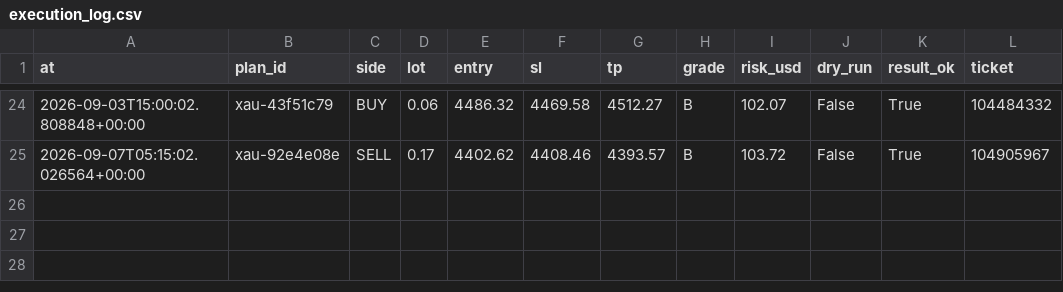
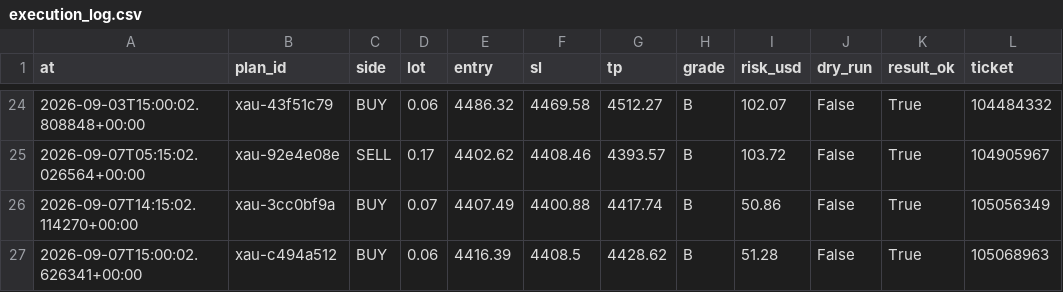
Before and after one commit to seyedmahdiesmailian/hermes-trading, a CSV file: data/xau_plan/execution_log.csv, drawn as a sheet; only a part is shown, gaps mark what is left out; the diff names each change by its address in the sheet, - before the commit and + after, or states it on an @@ line.

```diff
--- a/data/xau_plan/execution_log.csv
+++ b/data/xau_plan/execution_log.csv
+row 26: 2026-09-07T14:15:02.114270+00:00 | xau-3cc0bf9a | BUY | 0.07 | 4407.49 | 4400.88 | 4417.74 | B | 50.86 | False | True | 105056349
+row 27: 2026-09-07T15:00:02.626341+00:00 | xau-c494a512 | BUY | 0.06 | 4416.39 | 4408.5 | 4428.62 | B | 51.28 | False | True | 105068963
```
Also changed, not shown: data/xau_plan/reassessment_log.csv, data/xau_plan/trade_journal.csv, 42 other files.
